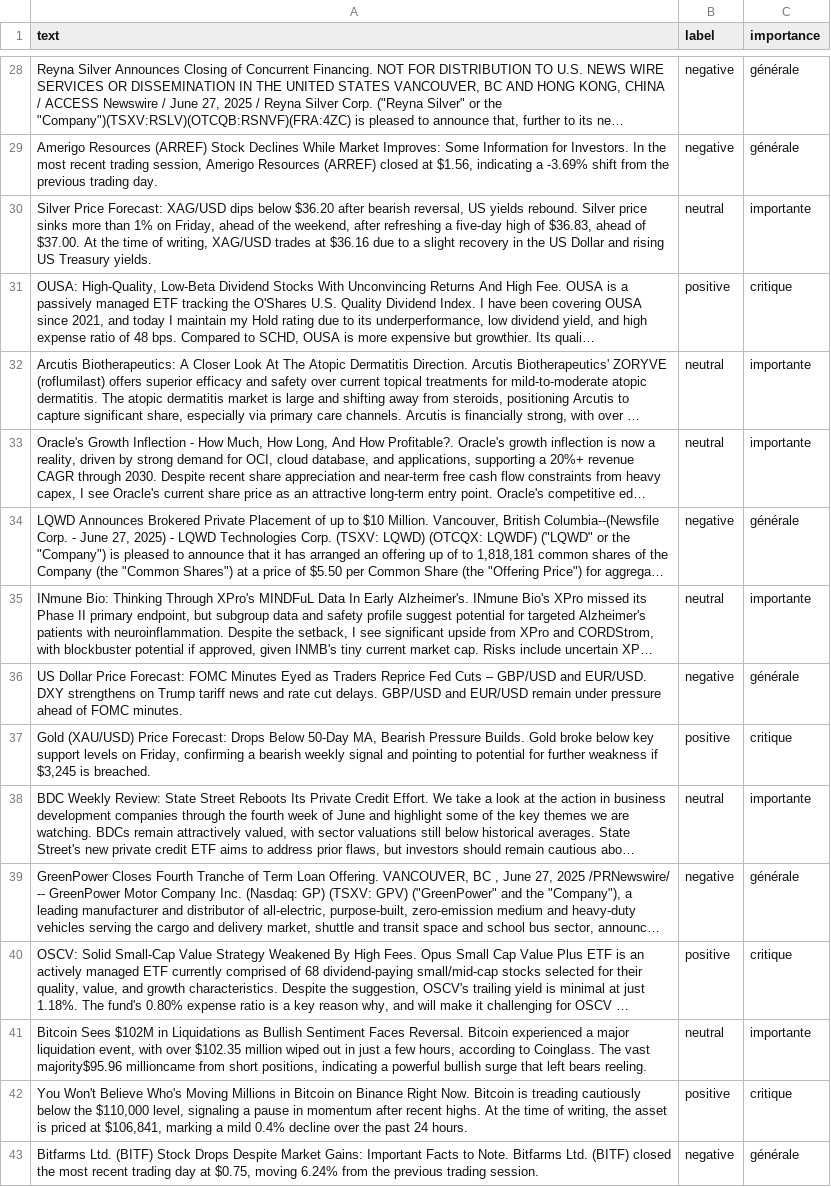
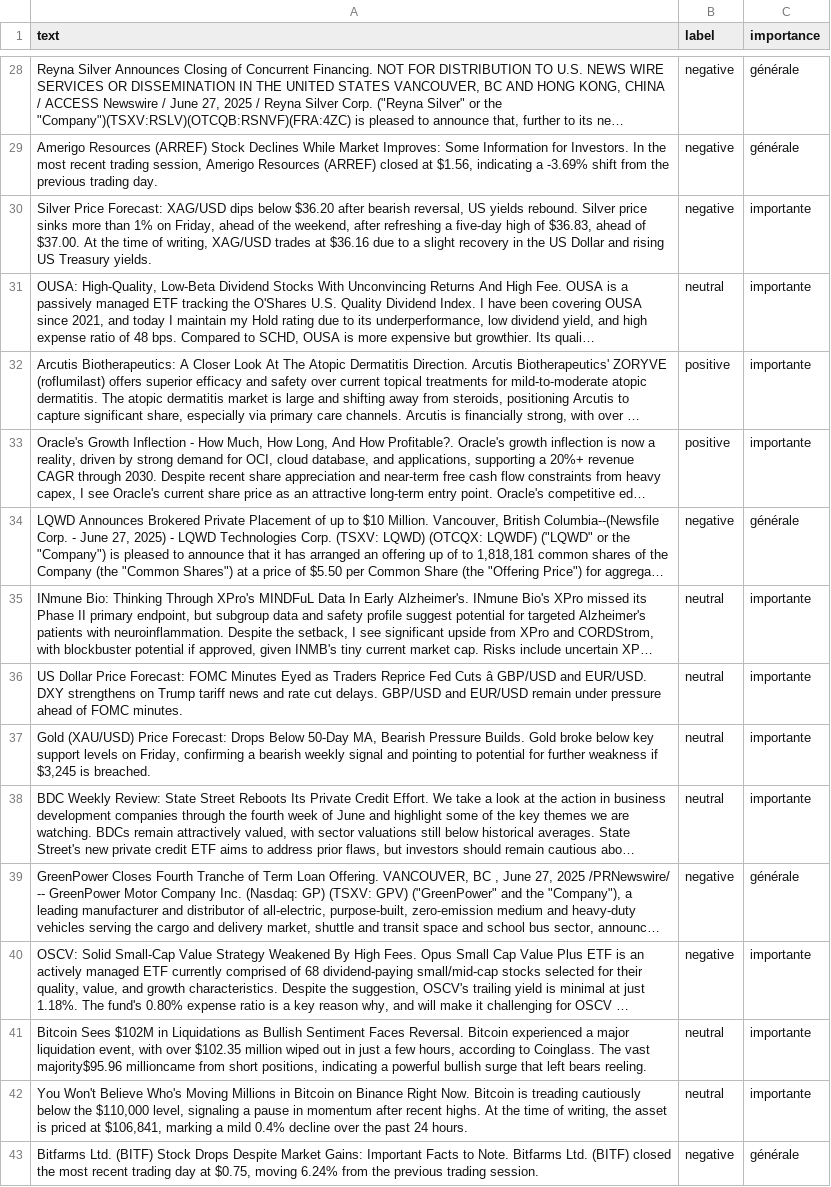
Before and after one commit to Bencode92/tradepulse-ml, a CSV file: datasets/news_20250709.csv, drawn as a sheet; only a part is shown, gaps mark what is left out; long unchanged cells end in …; removed rows and columns are numbered as before the commit, all else as after; the diff covers the shown part only; the diff names each change by its address in the sheet, - before the commit and + after, or states it on an @@ line.

```diff
--- a/datasets/news_20250709.csv
+++ b/datasets/news_20250709.csv
-B30 (label): neutral
+B30 (label): negative
-B31 (label): positive
+B31 (label): neutral
-C31 (importance): critique
+C31 (importance): importante
-B32:B33 (label): neutral
+B32:B33 (label): positive
-row 36: US Dollar Price Forecast: FOMC Minutes Eyed as Traders Reprice Fed Cuts – GBP/USD and EUR/USD. DXY strengthens on Trump tariff news and rate cut delays. GBP/USD and EUR/USD remain under pressure ahead of FOMC minutes. | negative | générale
+row 36: US Dollar Price Forecast: FOMC Minutes Eyed as Traders Reprice Fed Cuts â GBP/USD and EUR/USD. DXY strengthens on Trump tariff news and rate cut delays. GBP/USD and EUR/USD remain under pressure ahead of FOMC minutes. | neutral | importante
-B37 (label): positive
+B37 (label): neutral
-C37 (importance): critique
+C37 (importance): importante
-B40 (label): positive
+B40 (label): negative
-C40 (importance): critique
+C40 (importance): importante
-B42 (label): positive
+B42 (label): neutral
-C42 (importance): critique
+C42 (importance): importante
```
Also changed, not shown: 3 added rows, 3 removed rows and 49 edited cells elsewhere in this file.
